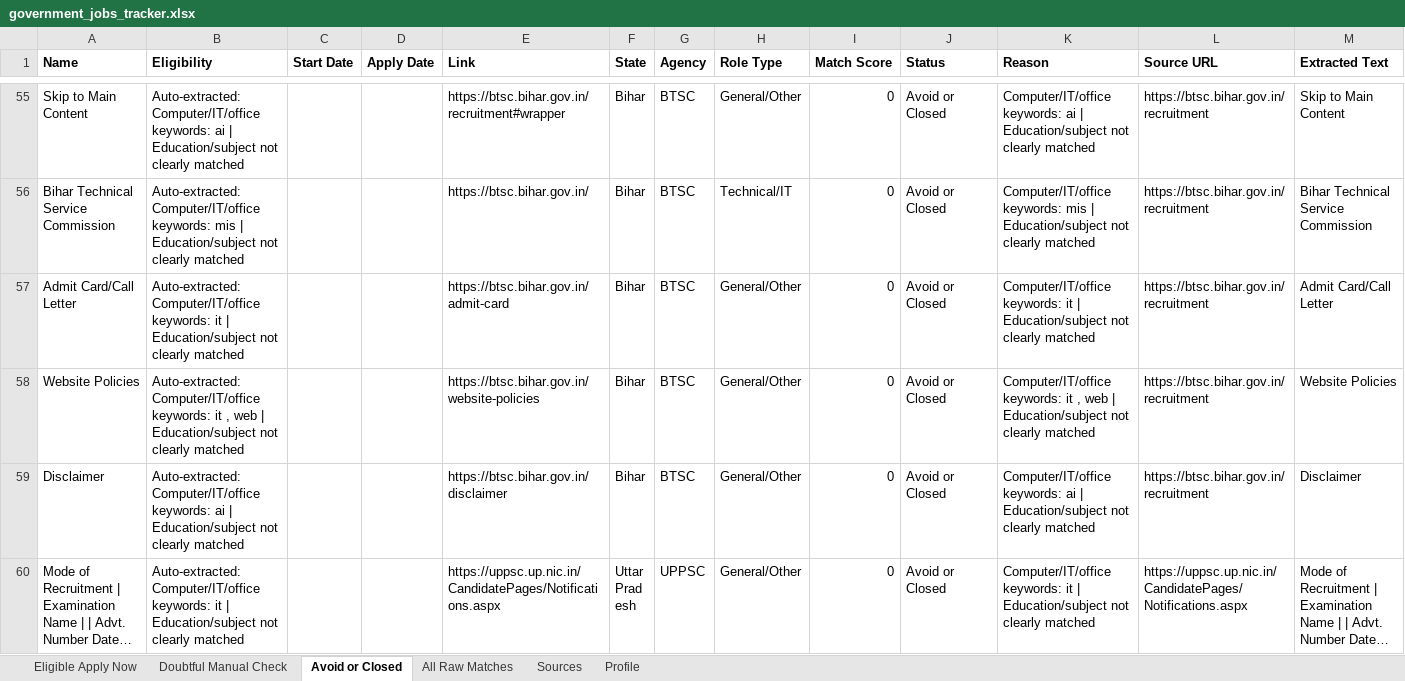
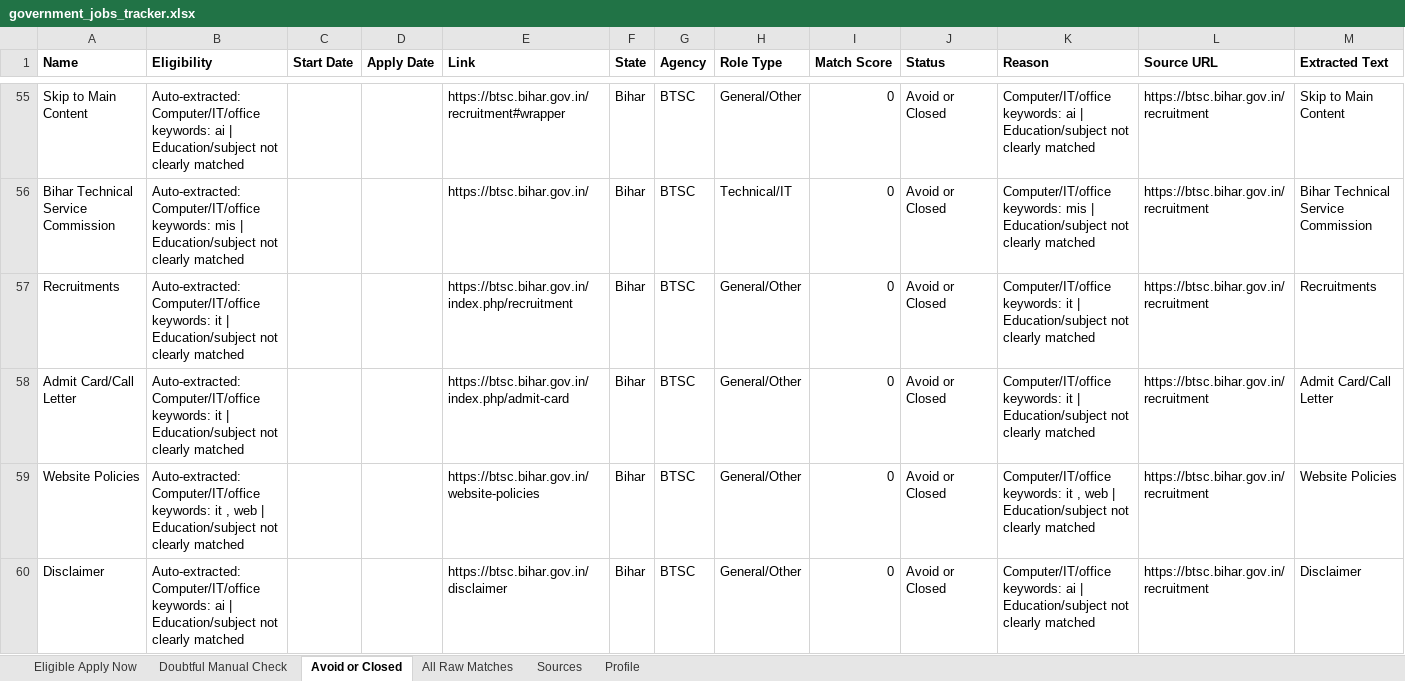
Before and after one commit to cshemant/LearnWithHemant, an Excel workbook: jobs/government_jobs_tracker.xlsx, sheet Avoid or Closed, drawn as a sheet; only a part is shown, gaps mark what is left out; the shorter side is filled out with more unchanged rows; long unchanged cells end in …; values as stored, in another font and other column widths than the file's, no borders; addresses are those after the commit; the diff covers the shown part only; the diff names each change by its address in the sheet, - before the commit and + after, or states it on an @@ line.

```diff
--- a/jobs/government_jobs_tracker.xlsx (sheet Avoid or Closed)
+++ b/jobs/government_jobs_tracker.xlsx (sheet Avoid or Closed)
+row 57: Recruitments | Auto-extracted: Computer/IT/office keywords: it | Education/subject not clearly matched |  |  | https://btsc.bihar.gov.in/index.php/recruitment | Bihar | BTSC | General/Other | 0 | Avoid or Closed | Computer/IT/office keywords: it | Education/subject not clearly matched | https://btsc.bihar.gov.in/recruitment | Recruitments
-E58 (Link): https://btsc.bihar.gov.in/admit-card
+E58 (Link): https://btsc.bihar.gov.in/index.php/admit-card
```
Also changed, not shown: 3 added rows, 4 removed rows and 6 edited cells elsewhere in this sheet, sheet All Raw Matches, 29 other files.
